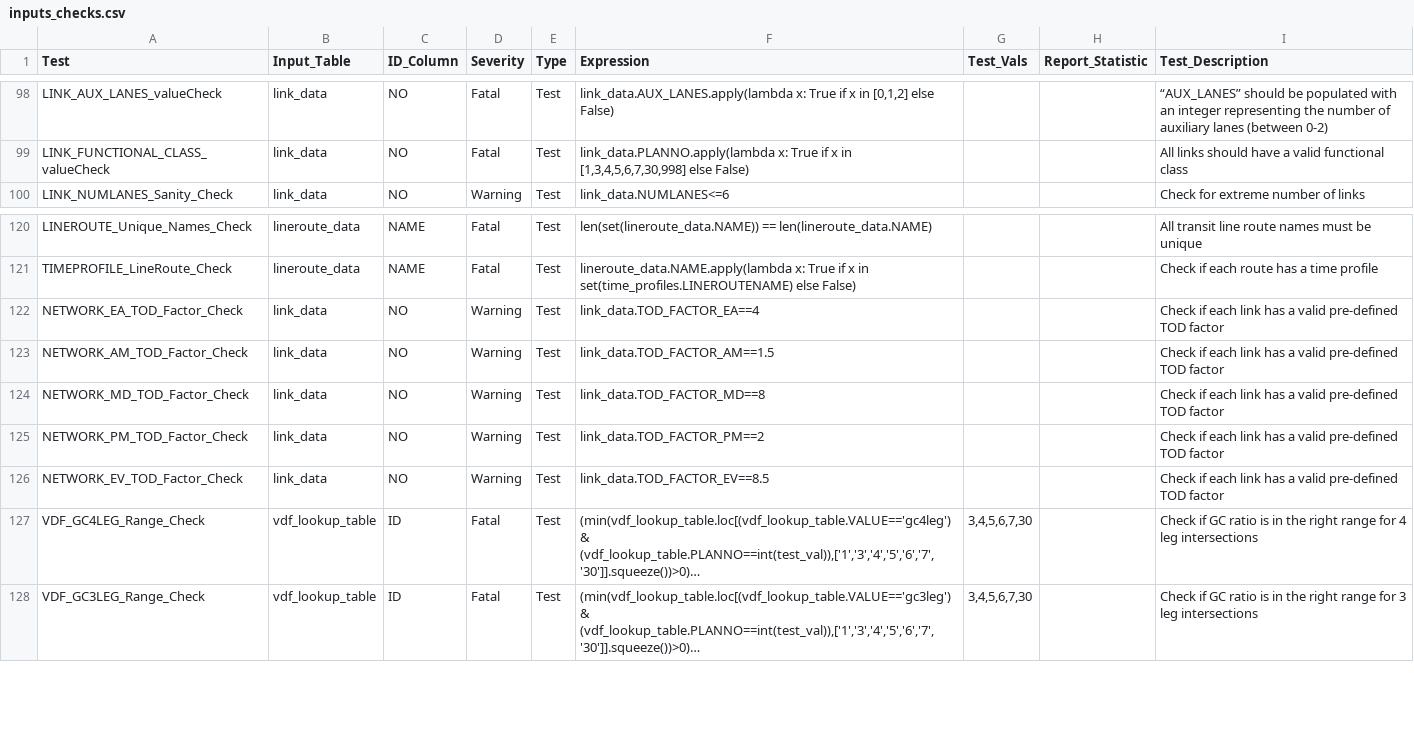
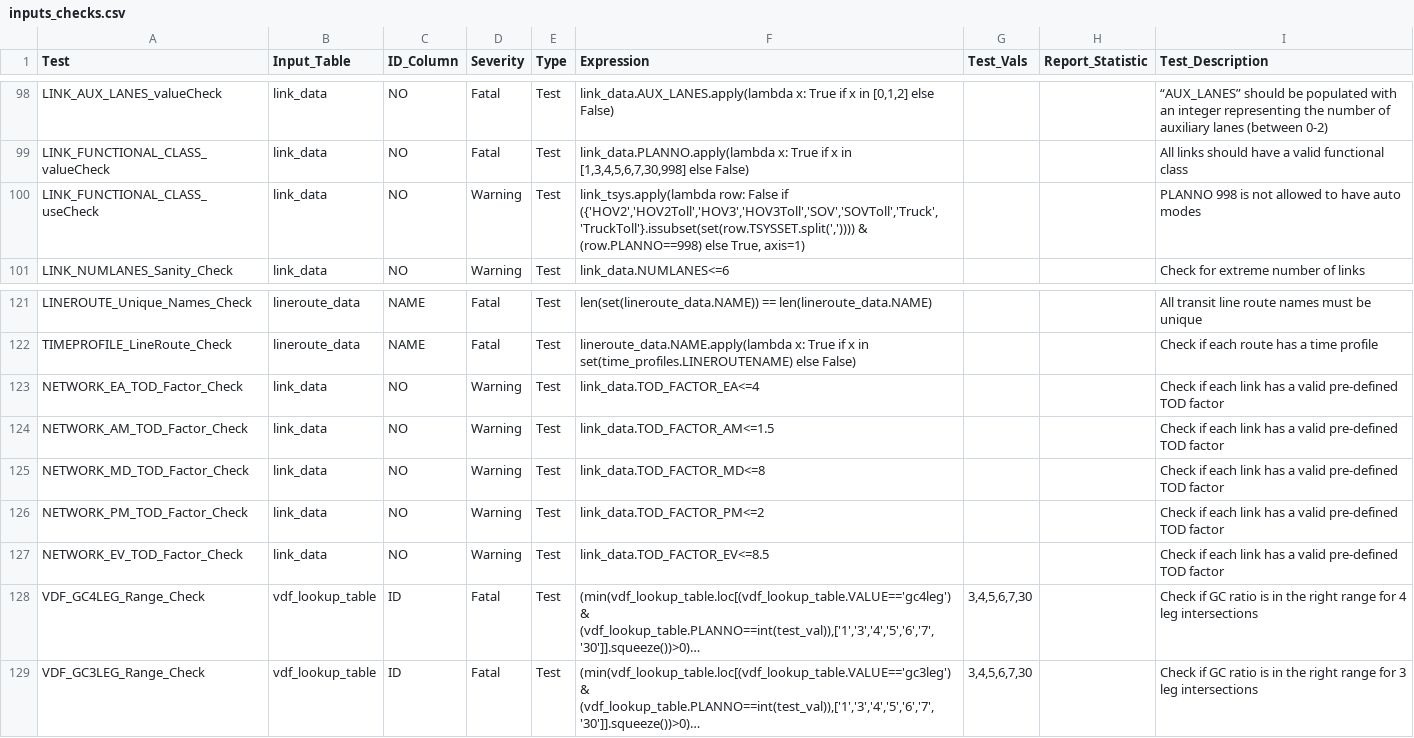
Before and after one commit to RSGInc/SOABM, a CSV file: template/inputChecker/config/inputs_checks.csv, drawn as a sheet; only a part is shown, gaps mark what is left out; long unchanged cells end in …; addresses are those after the commit; the diff names each change by its address in the sheet, - before the commit and + after, or states it on an @@ line.

Commit message:
Added a PLANNO 998 check to the input checks

```diff
--- a/template/inputChecker/config/inputs_checks.csv
+++ b/template/inputChecker/config/inputs_checks.csv
+row 100: LINK_FUNCTIONAL_CLASS_useCheck | link_data | NO | Warning | Test | link_tsys.apply(lambda row: False if ({'HOV2','HOV2Toll','HOV3','HOV3Toll','SOV','SOVToll','Truck','TruckToll'}.issubset(set(row.TSYSSET.split(',')))) & (row.PLANNO==998) else True, axis=1) |  |  | PLANNO 998 is not allowed to have auto modes
-F123 (Expression): link_data.TOD_FACTOR_EA==4
+F123 (Expression): link_data.TOD_FACTOR_EA<=4
-F124 (Expression): link_data.TOD_FACTOR_AM==1.5
+F124 (Expression): link_data.TOD_FACTOR_AM<=1.5
-F125 (Expression): link_data.TOD_FACTOR_MD==8
+F125 (Expression): link_data.TOD_FACTOR_MD<=8
-F126 (Expression): link_data.TOD_FACTOR_PM==2
+F126 (Expression): link_data.TOD_FACTOR_PM<=2
-F127 (Expression): link_data.TOD_FACTOR_EV==8.5
+F127 (Expression): link_data.TOD_FACTOR_EV<=8.5
```
